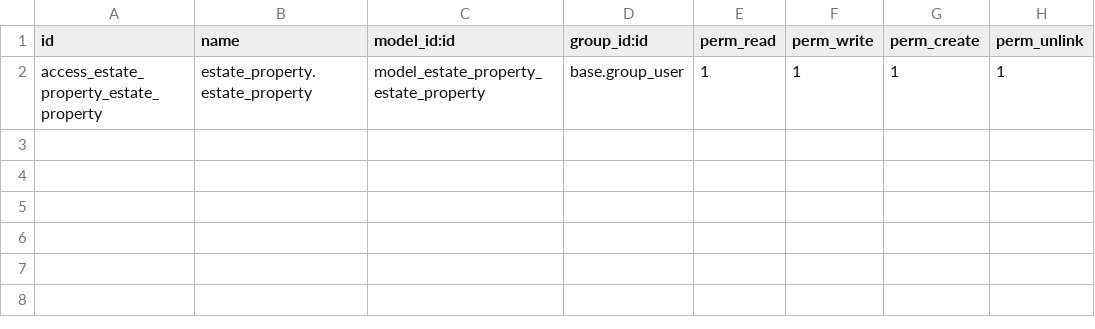
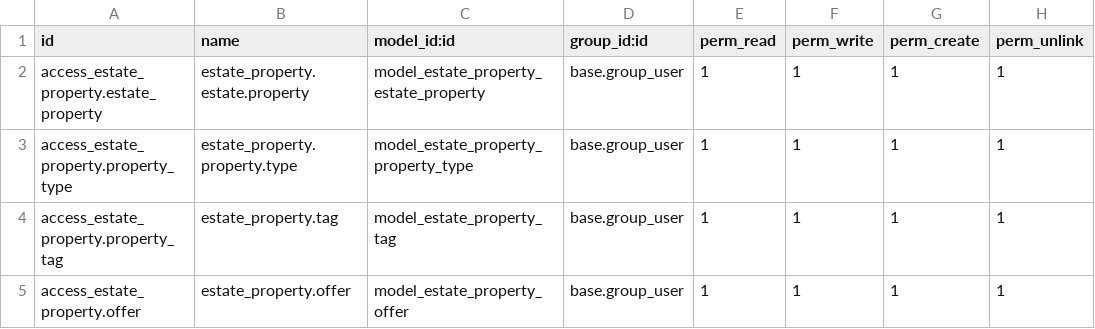
Before and after one commit to jbustio/Curso, a CSV file: estate_property/security/ir.model.access.csv, drawn as a sheet.

Commit message:
Added new models to system security

```diff
--- a/estate_property/security/ir.model.access.csv
+++ b/estate_property/security/ir.model.access.csv
@@ -1,2 +1,5 @@
 id,name,model_id:id,group_id:id,perm_read,perm_write,perm_create,perm_unlink
-access_estate_property_estate_property,estate_property.estate_property,model_estate_property_estate_property,base.group_user,1,1,1,1
+access_estate_property.estate_property,estate_property.estate.property,model_estate_property_estate_property,base.group_user,1,1,1,1
+access_estate_property.property_type,estate_property.property.type,model_estate_property_property_type,base.group_user,1,1,1,1
+access_estate_property.property_tag,estate_property.tag,model_estate_property_tag,base.group_user,1,1,1,1
+access_estate_property.offer,estate_property.offer,model_estate_property_offer,base.group_user,1,1,1,1
```
